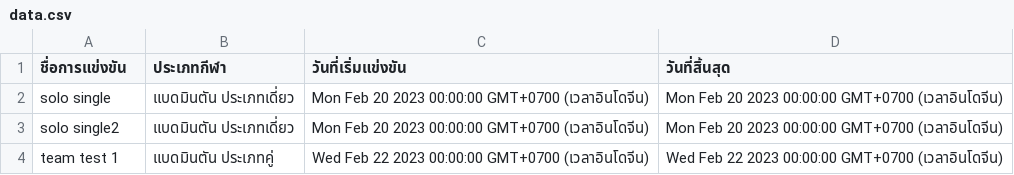
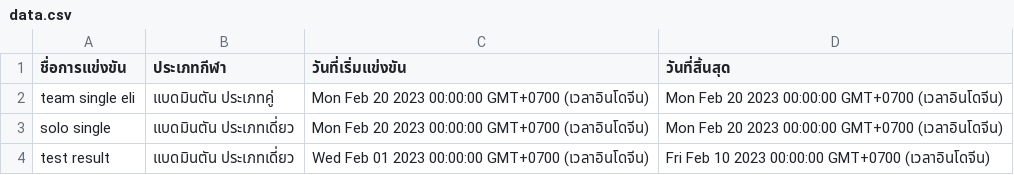
Before and after one commit to Faerissia/Sport-management-of-RMUTT-Games, a CSV file: assets/data.csv, drawn as a sheet.

```diff
--- a/assets/data.csv
+++ b/assets/data.csv
@@ -1,4 +1,4 @@
 ชื่อการแข่งขัน,ประเภทกีฬา,วันที่เริ่มแข่งขัน,วันที่สิ้นสุด
+team single eli,แบดมินตัน ประเภทคู่,Mon Feb 20 2023 00:00:00 GMT+0700 (เวลาอินโดจีน),Mon Feb 20 2023 00:00:00 GMT+0700 (เวลาอินโดจีน)
 solo single,แบดมินตัน ประเภทเดี่ยว,Mon Feb 20 2023 00:00:00 GMT+0700 (เวลาอินโดจีน),Mon Feb 20 2023 00:00:00 GMT+0700 (เวลาอินโดจีน)
-solo single2,แบดมินตัน ประเภทเดี่ยว,Mon Feb 20 2023 00:00:00 GMT+0700 (เวลาอินโดจีน),Mon Feb 20 2023 00:00:00 GMT+0700 (เวลาอินโดจีน)
-team test 1,แบดมินตัน ประเภทคู่,Wed Feb 22 2023 00:00:00 GMT+0700 (เวลาอินโดจีน),Wed Feb 22 2023 00:00:00 GMT+0700 (เวลาอินโดจีน)
+test result,แบดมินตัน ประเภทเดี่ยว,Wed Feb 01 2023 00:00:00 GMT+0700 (เวลาอินโดจีน),Fri Feb 10 2023 00:00:00 GMT+0700 (เวลาอินโดจีน)
```
Also changed, not shown: 2 other files.
